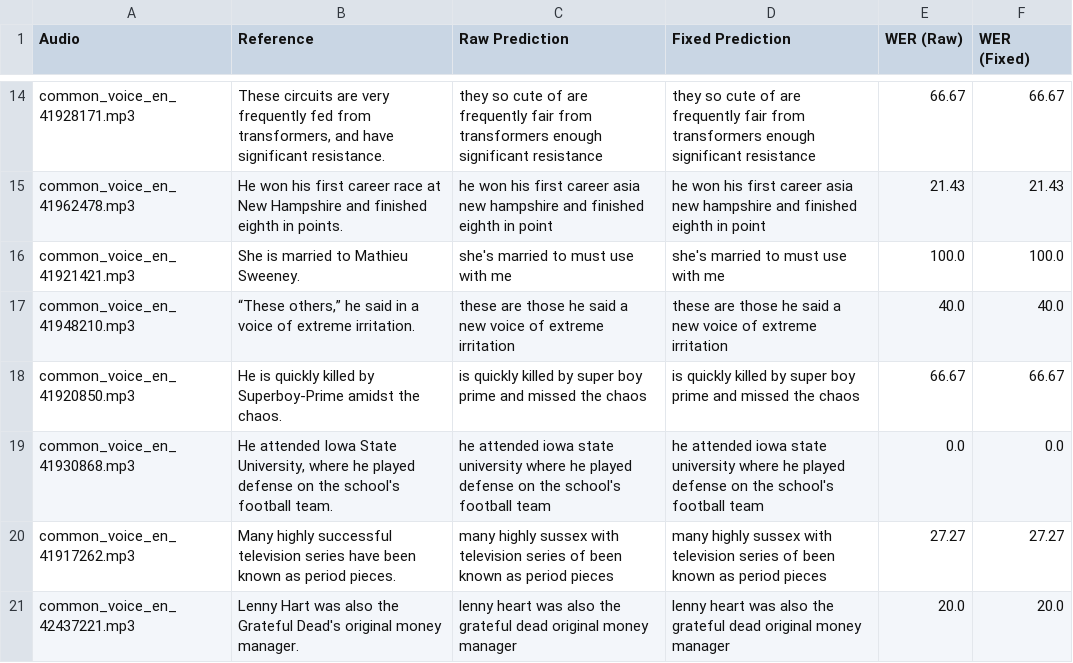
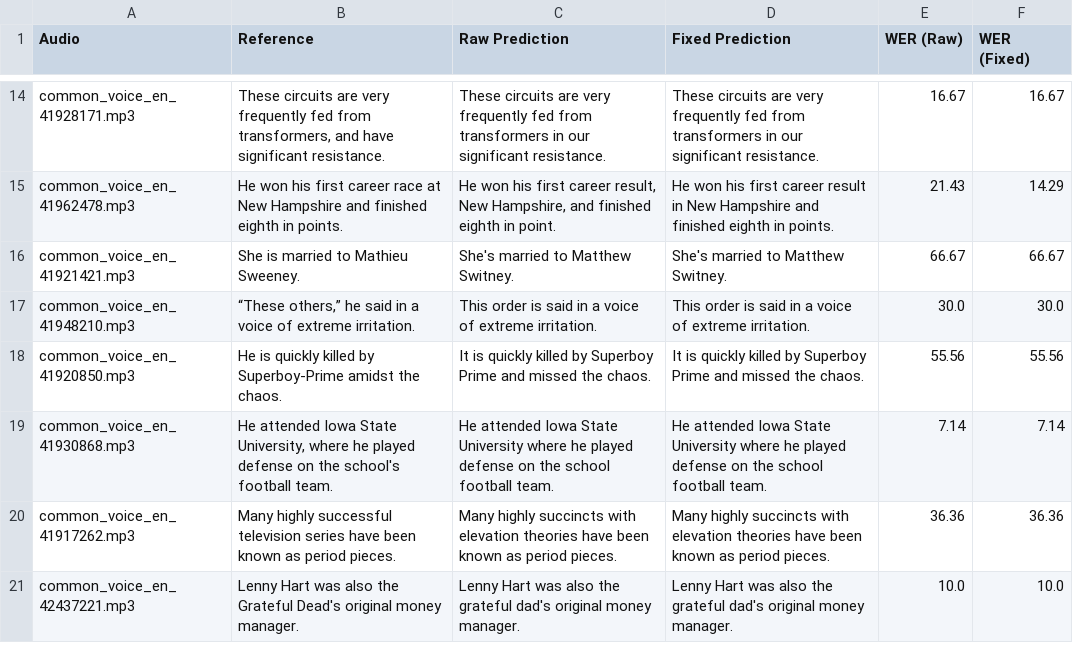
Before and after one commit to mmarufqk/MILENS, a CSV file: output/commonvoice_results_fixed.csv, drawn as a sheet; only a part is shown, gaps mark what is left out; the diff covers the shown part only; the diff names each change by its address in the sheet, - before the commit and + after, or states it on an @@ line.

```diff
--- a/output/commonvoice_results_fixed.csv
+++ b/output/commonvoice_results_fixed.csv
-C14 (Raw Prediction): they so cute of are frequently fair from transformers enough significant resistance
+C14 (Raw Prediction): These circuits are very frequently fed from transformers in our significant resistance.
-D14 (Fixed Prediction): they so cute of are frequently fair from transformers enough significant resistance
+D14 (Fixed Prediction): These circuits are very frequently fed from transformers in our significant resistance.
-E14 (WER (Raw)): 66.67
+E14 (WER (Raw)): 16.67
-F14 (WER (Fixed)): 66.67
+F14 (WER (Fixed)): 16.67
-C15 (Raw Prediction): he won his first career asia new hampshire and finished eighth in point
+C15 (Raw Prediction): He won his first career result, New Hampshire, and finished eighth in point.
-D15 (Fixed Prediction): he won his first career asia new hampshire and finished eighth in point
+D15 (Fixed Prediction): He won his first career result in New Hampshire and finished eighth in points.
-F15 (WER (Fixed)): 21.43
+F15 (WER (Fixed)): 14.29
-C16 (Raw Prediction): she's married to must use with me
+C16 (Raw Prediction): She's married to Matthew Switney.
-D16 (Fixed Prediction): she's married to must use with me
+D16 (Fixed Prediction): She's married to Matthew Switney.
-E16 (WER (Raw)): 100.0
+E16 (WER (Raw)): 66.67
-F16 (WER (Fixed)): 100.0
+F16 (WER (Fixed)): 66.67
-C17 (Raw Prediction): these are those he said a new voice of extreme irritation
+C17 (Raw Prediction): This order is said in a voice of extreme irritation.
-D17 (Fixed Prediction): these are those he said a new voice of extreme irritation
+D17 (Fixed Prediction): This order is said in a voice of extreme irritation.
-E17 (WER (Raw)): 40.0
+E17 (WER (Raw)): 30.0
-F17 (WER (Fixed)): 40.0
+F17 (WER (Fixed)): 30.0
-C18 (Raw Prediction): is quickly killed by super boy prime and missed the chaos
+C18 (Raw Prediction): It is quickly killed by Superboy Prime and missed the chaos.
-D18 (Fixed Prediction): is quickly killed by super boy prime and missed the chaos
+D18 (Fixed Prediction): It is quickly killed by Superboy Prime and missed the chaos.
-E18 (WER (Raw)): 66.67
+E18 (WER (Raw)): 55.56
-F18 (WER (Fixed)): 66.67
+F18 (WER (Fixed)): 55.56
-C19 (Raw Prediction): he attended iowa state university where he played defense on the school's football team
+C19 (Raw Prediction): He attended Iowa State University where he played defense on the school football team.
-D19 (Fixed Prediction): he attended iowa state university where he played defense on the school's football team
+D19 (Fixed Prediction): He attended Iowa State University where he played defense on the school football team.
-E19 (WER (Raw)): 0.0
+E19 (WER (Raw)): 7.14
-F19 (WER (Fixed)): 0.0
+F19 (WER (Fixed)): 7.14
-C20 (Raw Prediction): many highly sussex with television series of been known as period pieces
+C20 (Raw Prediction): Many highly succincts with elevation theories have been known as period pieces.
-D20 (Fixed Prediction): many highly sussex with television series of been known as period pieces
+D20 (Fixed Prediction): Many highly succincts with elevation theories have been known as period pieces.
-E20 (WER (Raw)): 27.27
+E20 (WER (Raw)): 36.36
-F20 (WER (Fixed)): 27.27
+F20 (WER (Fixed)): 36.36
-C21 (Raw Prediction): lenny heart was also the grateful dead original money manager
+C21 (Raw Prediction): Lenny Hart was also the grateful dad's original money manager.
-D21 (Fixed Prediction): lenny heart was also the grateful dead original money manager
+D21 (Fixed Prediction): Lenny Hart was also the grateful dad's original money manager.
-E21 (WER (Raw)): 20.0
+E21 (WER (Raw)): 10.0
-F21 (WER (Fixed)): 20.0
+F21 (WER (Fixed)): 10.0
```
Also changed, not shown: 32 edited cells elsewhere in this file, 2 other files.
